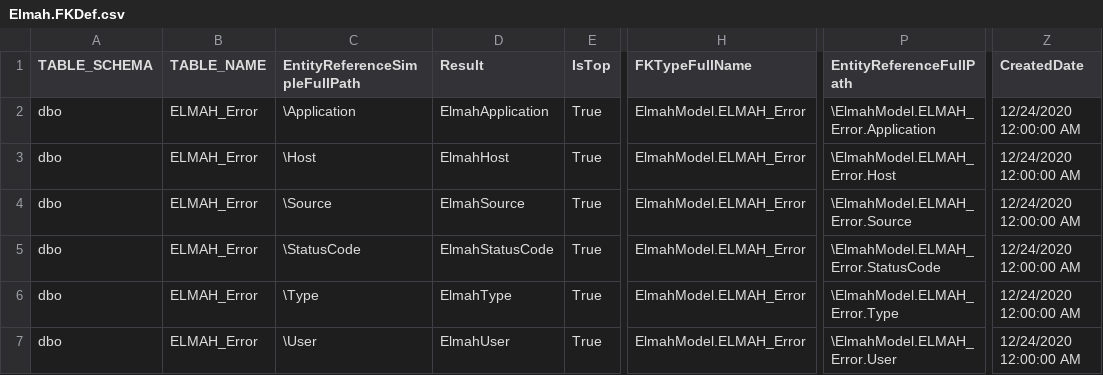
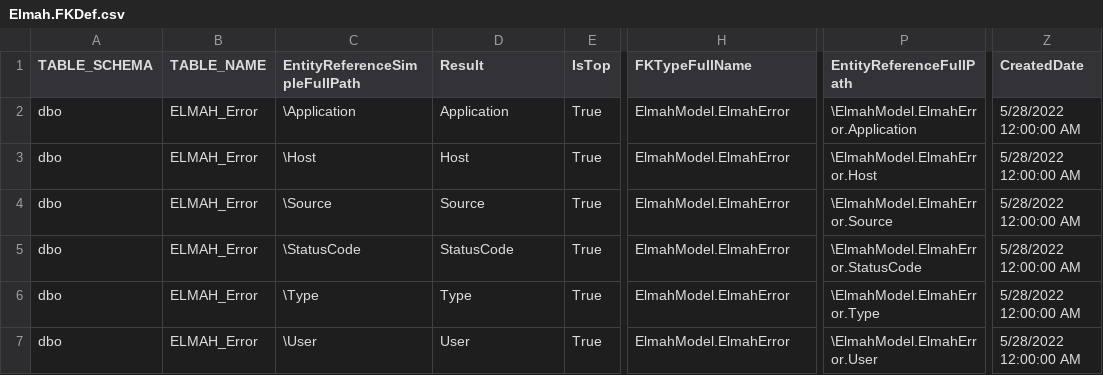
Before and after one commit to davidzhaoblog/Elmah, a CSV file: .cg/.persist/Elmah.FKDef.csv, drawn as a sheet; only a part is shown, gaps mark what is left out; the diff names each change by its address in the sheet, - before the commit and + after, or states it on an @@ line.

```diff
--- a/.cg/.persist/Elmah.FKDef.csv
+++ b/.cg/.persist/Elmah.FKDef.csv
-D2 (Result): ElmahApplication
+D2 (Result): Application
-H2:H7 (FKTypeFullName): ElmahModel.ELMAH_Error
+H2:H7 (FKTypeFullName): ElmahModel.ElmahError
-P2 (EntityReferenceFullPath): \ElmahModel.ELMAH_Error.Application
+P2 (EntityReferenceFullPath): \ElmahModel.ElmahError.Application
-Z2:Z7 (CreatedDate): 12/24/2020 12:00:00 AM
+Z2:Z7 (CreatedDate): 5/28/2022 12:00:00 AM
-D3 (Result): ElmahHost
+D3 (Result): Host
-P3 (EntityReferenceFullPath): \ElmahModel.ELMAH_Error.Host
+P3 (EntityReferenceFullPath): \ElmahModel.ElmahError.Host
-D4 (Result): ElmahSource
+D4 (Result): Source
-P4 (EntityReferenceFullPath): \ElmahModel.ELMAH_Error.Source
+P4 (EntityReferenceFullPath): \ElmahModel.ElmahError.Source
-D5 (Result): ElmahStatusCode
+D5 (Result): StatusCode
-P5 (EntityReferenceFullPath): \ElmahModel.ELMAH_Error.StatusCode
+P5 (EntityReferenceFullPath): \ElmahModel.ElmahError.StatusCode
-D6 (Result): ElmahType
+D6 (Result): Type
-P6 (EntityReferenceFullPath): \ElmahModel.ELMAH_Error.Type
+P6 (EntityReferenceFullPath): \ElmahModel.ElmahError.Type
-D7 (Result): ElmahUser
+D7 (Result): User
-P7 (EntityReferenceFullPath): \ElmahModel.ELMAH_Error.User
+P7 (EntityReferenceFullPath): \ElmahModel.ElmahError.User
```
Also changed, not shown: .cg/.persist/Elmah.AssemblyInfo.csv, .cg/.persist/Elmah.FK.csv, 2 other files.
